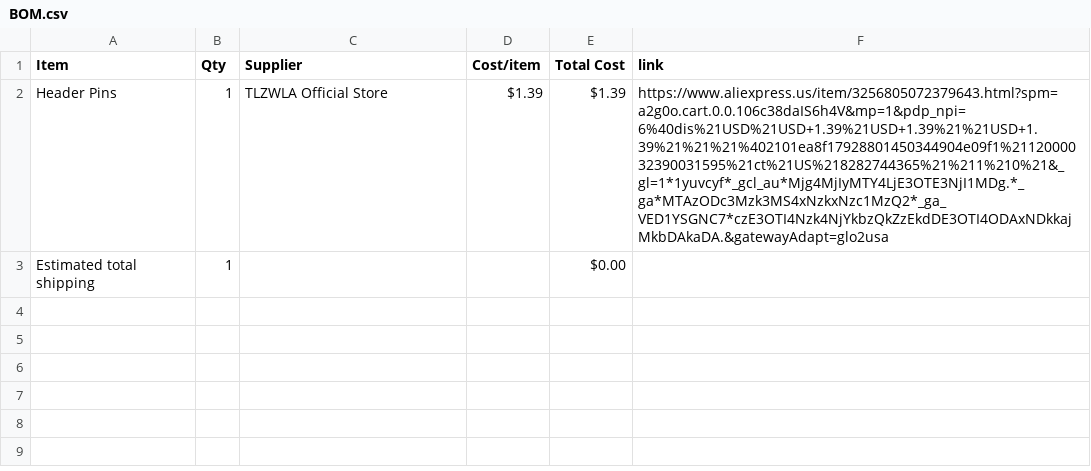
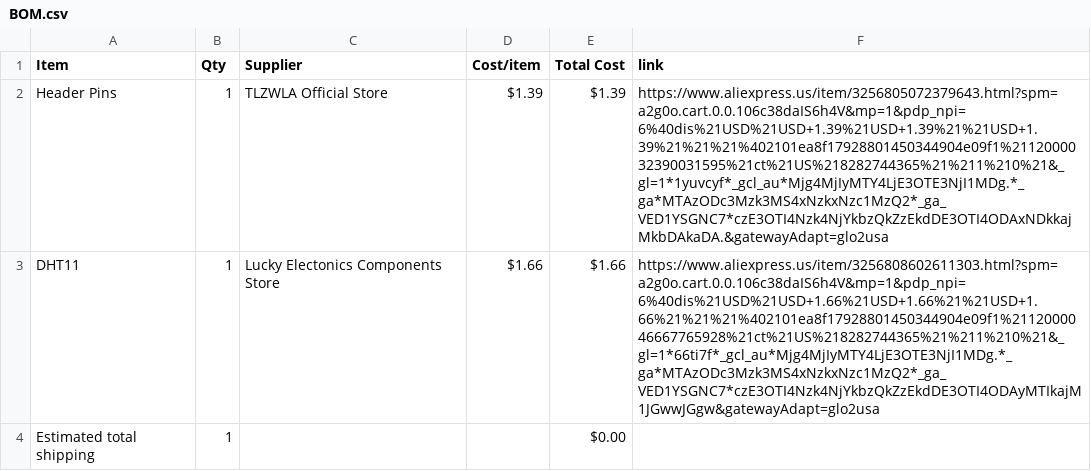
Before and after one commit to rachithrao2010/Starbie, a CSV file: BOM.csv, drawn as a sheet; the diff names each change by its address in the sheet, - before the commit and + after, or states it on an @@ line.

Commit message:
Sync Starbie from Half Life

```diff
--- a/BOM.csv
+++ b/BOM.csv
+row 3: DHT11 | 1 | Lucky Electonics Components Store | $1.66 | $1.66 | https://www.aliexpress.us/item/3256808602611303.html?spm=a2g0o.cart.0.0.106c38daIS6h4V&mp=1&pdp_npi=6%40dis%21USD%21USD+1.66%21USD+1.66%21%21USD+1.66%21%21%21%402101ea8f17928801450344904e09f1%2112000046667765928%21ct%21US%218282744365%21%211%210%21&_gl=1*66ti7f*_gcl_au*Mjg4MjIyMTY4LjE3OTE3NjI1MDg.*_ga*MTAzODc3Mzk3MS4xNzkxNzc1MzQ2*_ga_VED1YSGNC7*czE3OTI4Nzk4NjYkbzQkZzEkdDE3OTI4ODAyMTIkajM1JGwwJGgw&gatewayAdapt=glo2usa
```
